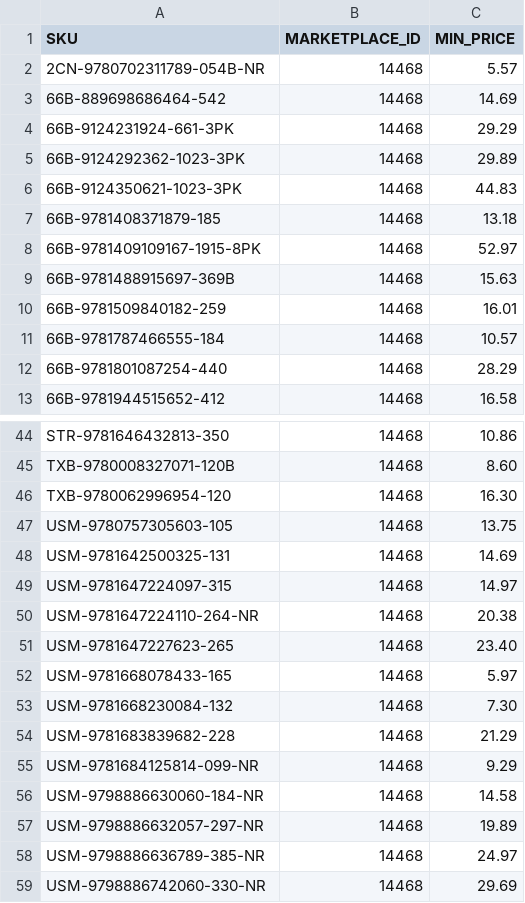
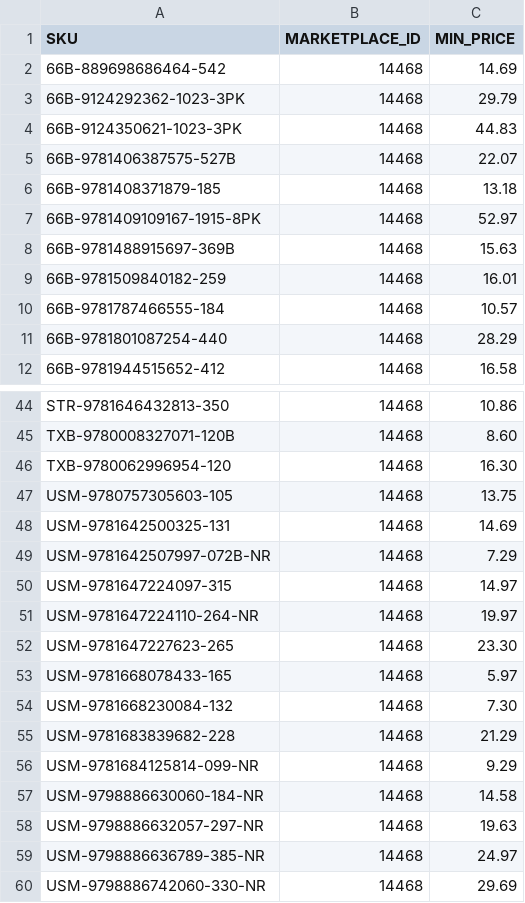
Before and after one commit to ottnot/informed-repricer-sync, a CSV file: informed_sync.csv, drawn as a sheet; only a part is shown, gaps mark what is left out; the diff covers the shown part only.

```diff
--- a/informed_sync.csv
+++ b/informed_sync.csv
@@ -1,7 +1,6 @@
 SKU,MARKETPLACE_ID,MIN_PRICE
-2CN-9780702311789-054B-NR,14468,5.57
 66B-889698686464-542,14468,14.69
-66B-9124231924-661-3PK,14468,29.29
-66B-9124292362-1023-3PK,14468,29.89
+66B-9124292362-1023-3PK,14468,29.79
 66B-9124350621-1023-3PK,14468,44.83
+66B-9781406387575-527B,14468,22.07
 66B-9781408371879-185,14468,13.18
@@ -48,5 +48,6 @@ USM-9780757305603-105,14468,13.75
 USM-9781642500325-131,14468,14.69
+USM-9781642507997-072B-NR,14468,7.29
 USM-9781647224097-315,14468,14.97
-USM-9781647224110-264-NR,14468,20.38
-USM-9781647227623-265,14468,23.40
+USM-9781647224110-264-NR,14468,19.97
+USM-9781647227623-265,14468,23.30
 USM-9781668078433-165,14468,5.97
@@ -56,3 +57,3 @@ USM-9781684125814-099-NR,14468,9.29
 USM-9798886630060-184-NR,14468,14.58
-USM-9798886632057-297-NR,14468,19.89
+USM-9798886632057-297-NR,14468,19.63
 USM-9798886636789-385-NR,14468,24.97
```
Also changed, not shown: 3 added rows, 2 removed rows and 7 edited cells elsewhere in this file.
